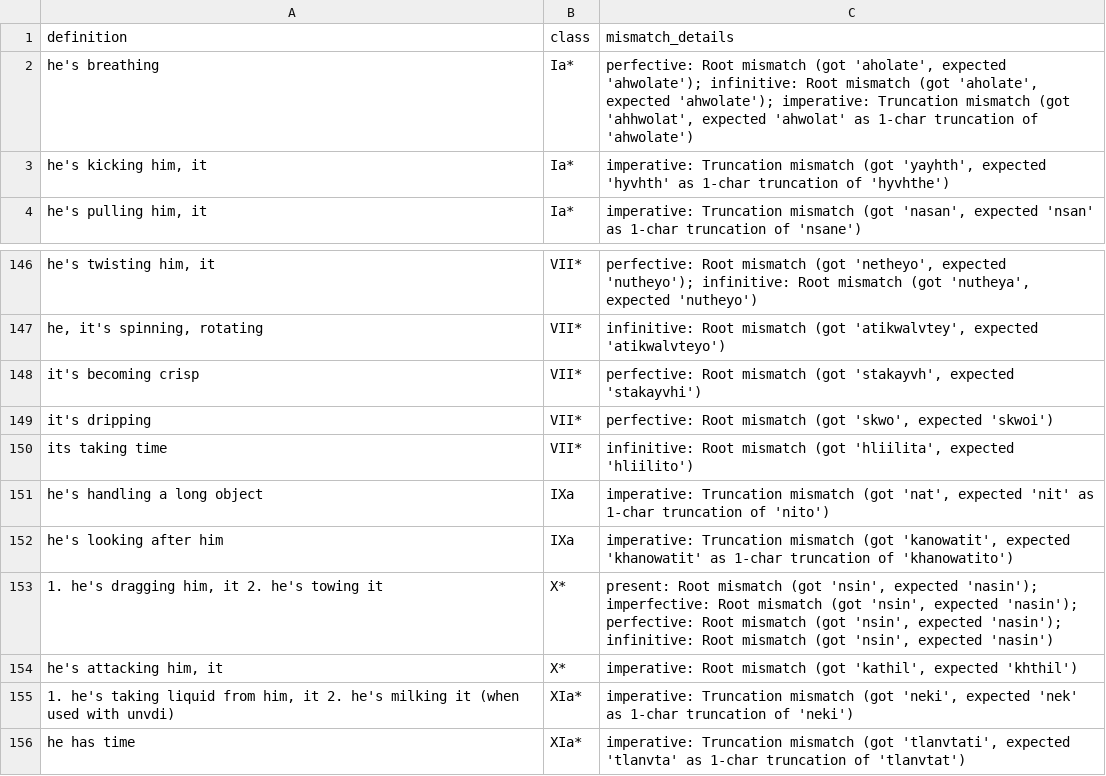
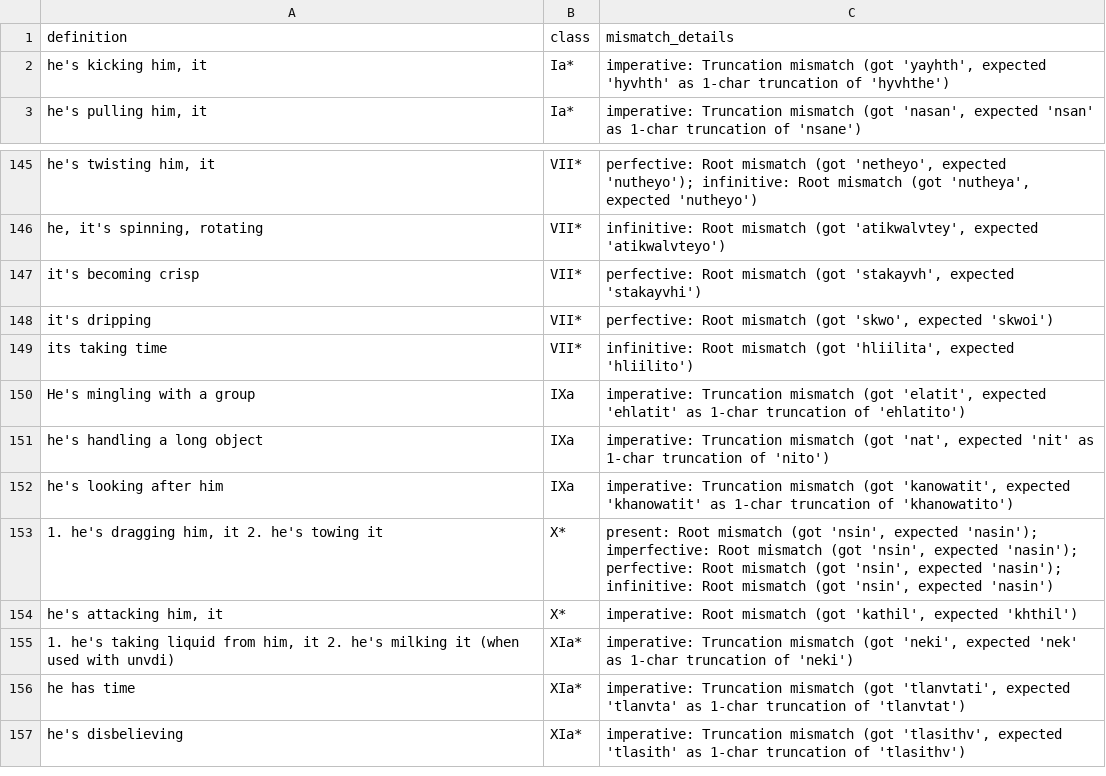
Before and after one commit to CharlieMcVicker/king-recreation, a CSV file: artifacts/reports/reconstruction_failures.csv, drawn as a sheet; only a part is shown, gaps mark what is left out; the shorter side is filled out with more unchanged rows.

Commit message:
Fix uhw metathesis w-dropping and imperative h-insertion; update regression tests

```diff
--- a/artifacts/reports/reconstruction_failures.csv
+++ b/artifacts/reports/reconstruction_failures.csv
@@ -1,3 +1,2 @@
 definition,class,mismatch_details
-he's breathing,Ia*,"perfective: Root mismatch (got 'aholate', expected 'ahwolate'); infinitive: Root mismatch (got 'aholate', expected 'ahwolate'); imperative: Truncation mismatch (got 'ahhwolat', expected 'ahwolat' as 1-char truncation of 'ahwolate')"
 "he's kicking him, it",Ia*,"imperative: Truncation mismatch (got 'yayhth', expected 'hyvhth' as 1-char truncation of 'hyvhthe')"
@@ -150,2 +149,3 @@ it's dripping,VII*,"perfective: Root mismatch (got 'skwo', expected 'skwoi')"
 its taking time,VII*,"infinitive: Root mismatch (got 'hliilita', expected 'hliilito')"
+He's mingling with a group,IXa,"imperative: Truncation mismatch (got 'elatit', expected 'ehlatit' as 1-char truncation of 'ehlatito')"
 he's handling a long object,IXa,"imperative: Truncation mismatch (got 'nat', expected 'nit' as 1-char truncation of 'nito')"
```
Also changed, not shown: artifacts/data/matches.csv, artifacts/data/stem_corpus.csv, 7 other files.
